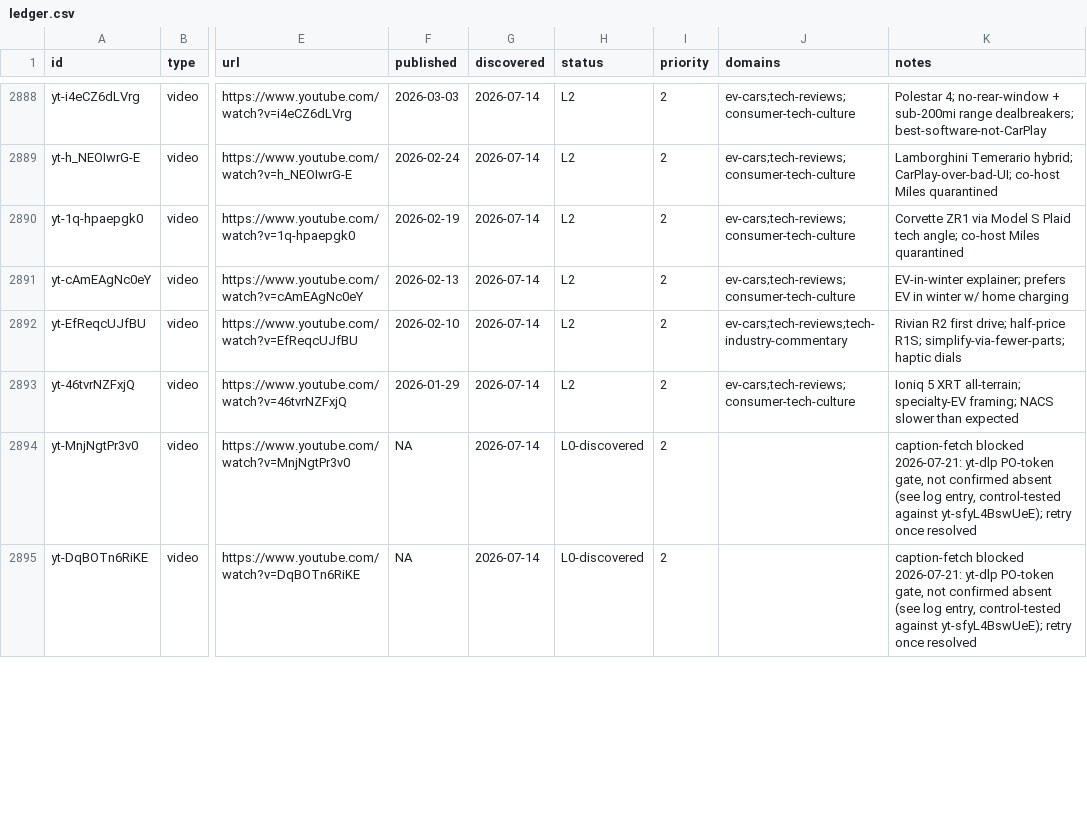
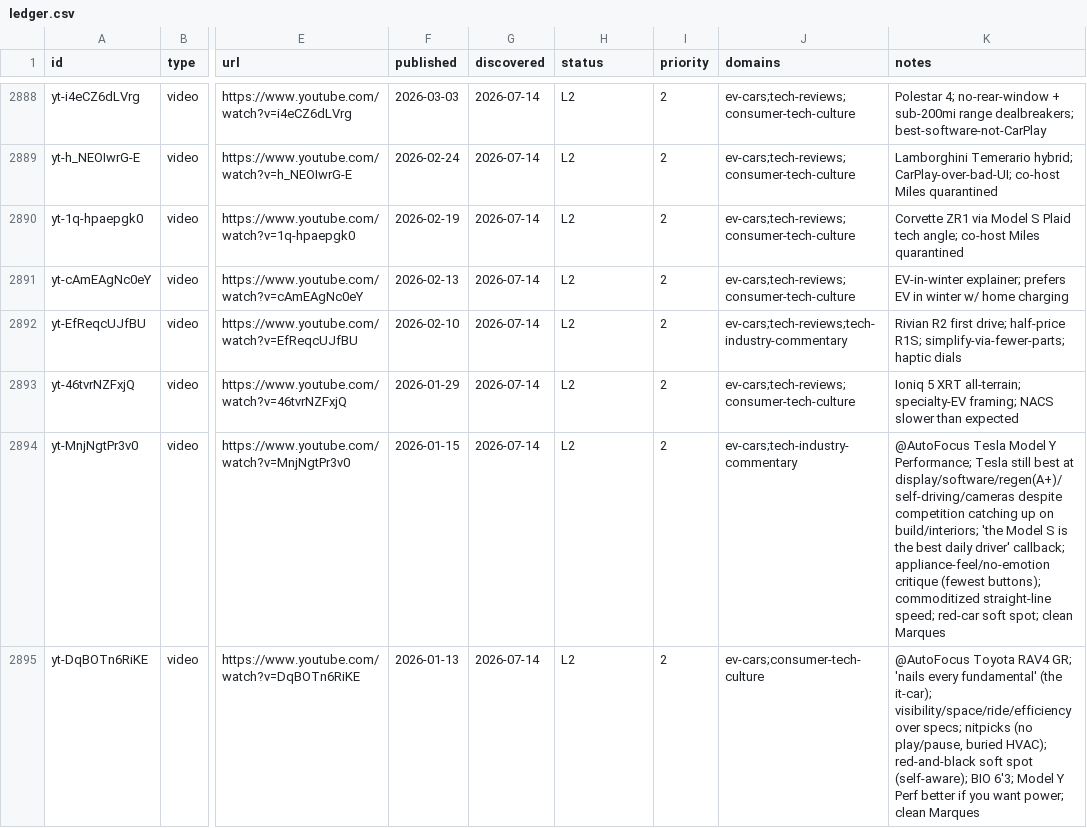
Before and after one commit to claes-work/mkbhd-clone, a CSV file: pipeline/ledger.csv, drawn as a sheet; only a part is shown, gaps mark what is left out; the diff covers the shown part only; the diff names each change by its address in the sheet, - before the commit and + after, or states it on an @@ line.

```diff
--- a/pipeline/ledger.csv
+++ b/pipeline/ledger.csv
-F2894 (published): NA
+F2894 (published): 2026-01-15
-H2894:H2895 (status): L0-discovered
+H2894:H2895 (status): L2
-J2894 (domains): (empty)
+J2894 (domains): ev-cars;tech-industry-commentary
-K2894 (notes): caption-fetch blocked 2026-07-21: yt-dlp PO-token gate, not confirmed absent (see log entry, control-tested against yt-sfyL4BswUeE); retry once resolved
+K2894 (notes): @AutoFocus Tesla Model Y Performance; Tesla still best at display/software/regen(A+)/self-driving/cameras despite competition catching up on build/interiors; 'the Model S is the best daily driver' callback; appliance-feel/no-emotion critique (fewest buttons); commoditized straight-line speed; red-car soft spot; clean Marques
-F2895 (published): NA
+F2895 (published): 2026-01-13
-J2895 (domains): (empty)
+J2895 (domains): ev-cars;consumer-tech-culture
-K2895 (notes): caption-fetch blocked 2026-07-21: yt-dlp PO-token gate, not confirmed absent (see log entry, control-tested against yt-sfyL4BswUeE); retry once resolved
+K2895 (notes): @AutoFocus Toyota RAV4 GR; 'nails every fundamental' (the it-car); visibility/space/ride/efficiency over specs; nitpicks (no play/pause, buried HVAC); red-and-black soft spot (self-aware); BIO 6'3; Model Y Perf better if you want power; clean Marques
```
Also changed, not shown: 24 edited cells elsewhere in this file, 11 other files.
